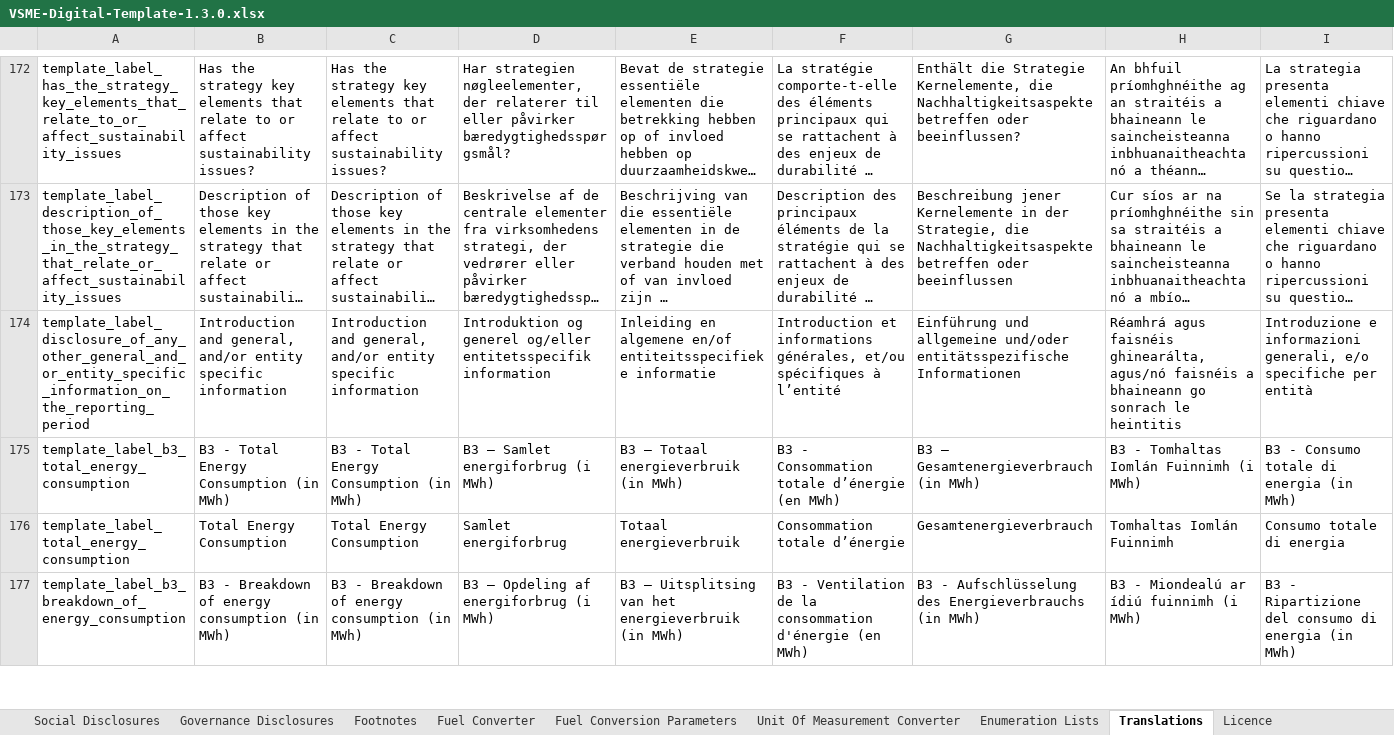
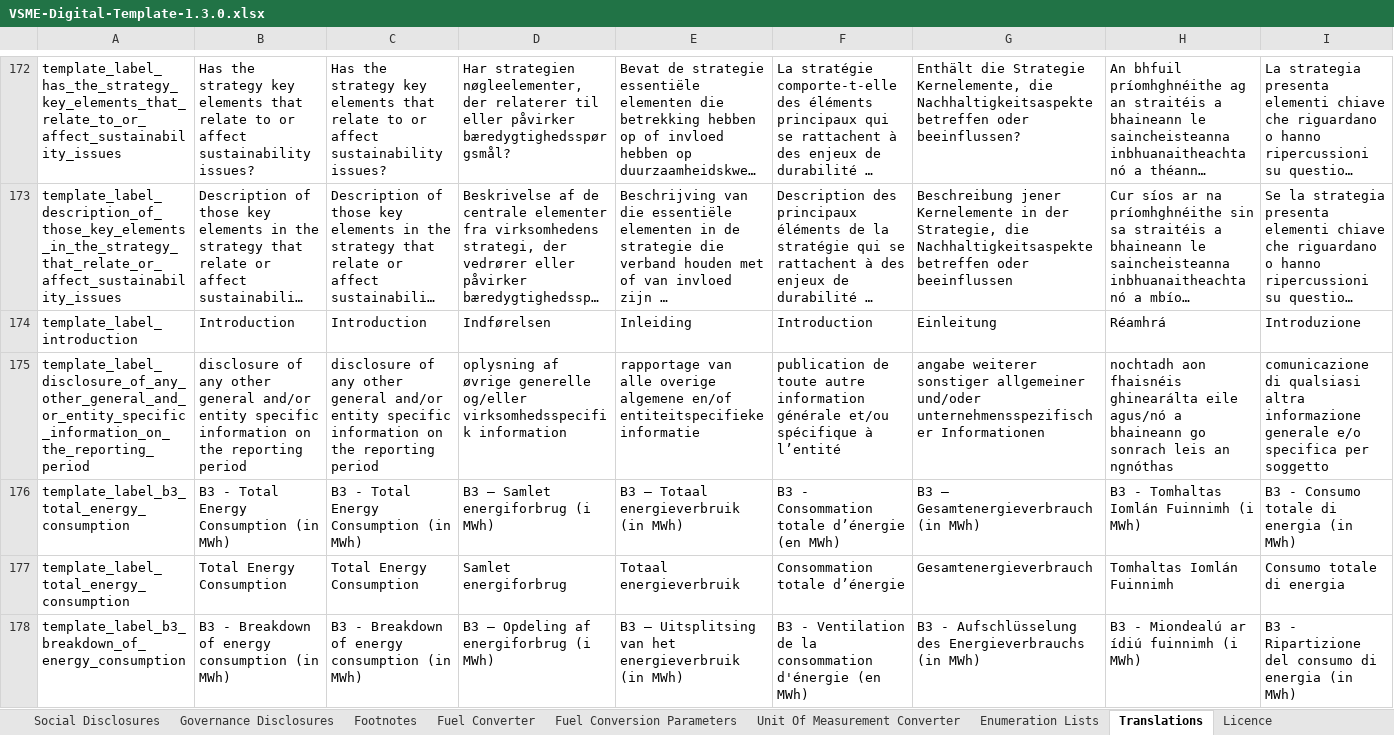
Before and after one commit to EFRAG-EU/Digital-Template-Data-Migration-Tool, an Excel workbook: src/migration_tool/data/VSME-Digital-Template-1.3.0.xlsx, sheet Translations, drawn as a sheet; only a part is shown, gaps mark what is left out; long unchanged cells end in …; values as stored, in another font and other column widths than the file's, no borders; addresses are those after the commit; rows hold the shown columns only; the diff covers the shown part only; the diff names each change by its address in the sheet, - before the commit and + after, or states it on an @@ line.

Commit message:
New updated 1.3.0

```diff
--- a/src/migration_tool/data/VSME-Digital-Template-1.3.0.xlsx (sheet Translations)
+++ b/src/migration_tool/data/VSME-Digital-Template-1.3.0.xlsx (sheet Translations)
+row 174: template_label_introduction | Introduction | Introduction | Indførelsen | Inleiding | Introduction | Einleitung | Réamhrá | Introduzione
-B175: Introduction and general, and/or entity specific information
+B175: disclosure of any other general and/or entity specific information on the reporting period
-C175: Introduction and general, and/or entity specific information
+C175: disclosure of any other general and/or entity specific information on the reporting period
-D175: Introduktion og generel og/eller entitetsspecifik information
+D175: oplysning af øvrige generelle og/eller virksomhedsspecifik information
-E175: Inleiding en algemene en/of entiteitsspecifieke informatie
+E175: rapportage van alle overige algemene en/of entiteitspecifieke informatie
-F175: Introduction et informations générales, et/ou spécifiques à l’entité
+F175: publication de toute autre information générale et/ou spécifique à l’entité
-G175: Einführung und allgemeine und/oder entitätsspezifische Informationen
+G175: angabe weiterer sonstiger allgemeiner und/oder unternehmensspezifischer Informationen
-H175: Réamhrá agus faisnéis ghinearálta, agus/nó faisnéis a bhaineann go sonrach le heintitis
+H175: nochtadh aon fhaisnéis ghinearálta eile agus/nó a bhaineann go sonrach leis an ngnóthas
-I175: Introduzione e informazioni generali, e/o specifiche per entità
+I175: comunicazione di qualsiasi altra informazione generale e/o specifica per soggetto
```
Also changed, not shown: 5 edited cells elsewhere in this sheet, sheet Footnotes, sheet Introduction, sheet Table of Contents & Validation, sheet General Information, formulas that keep their value.
